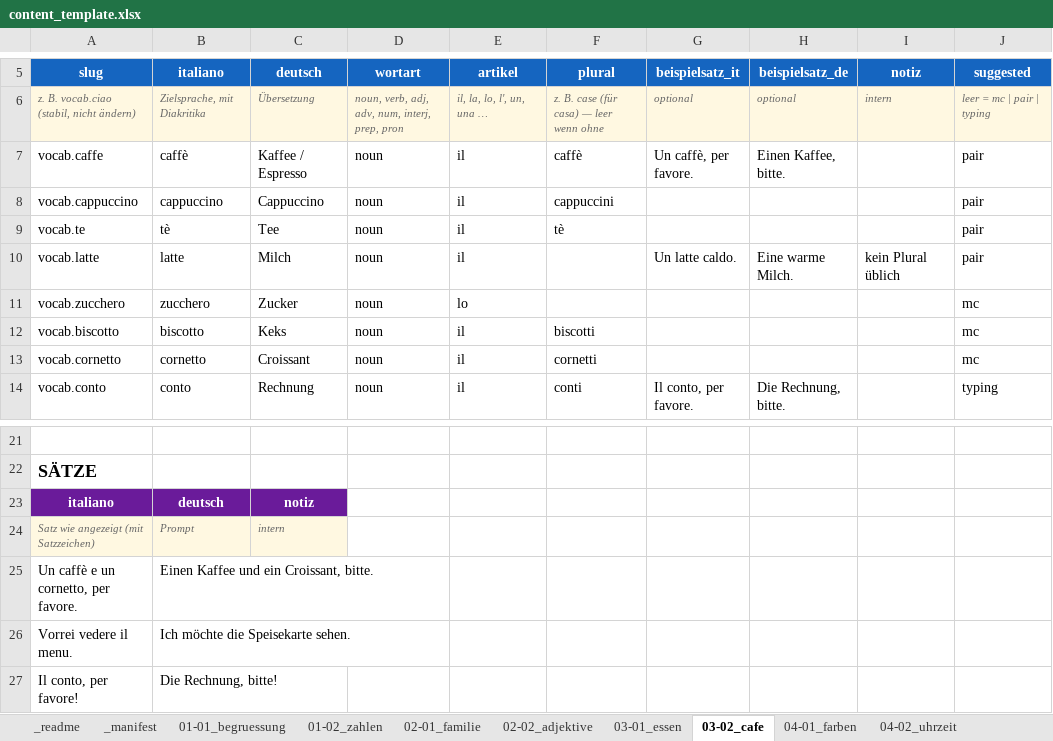
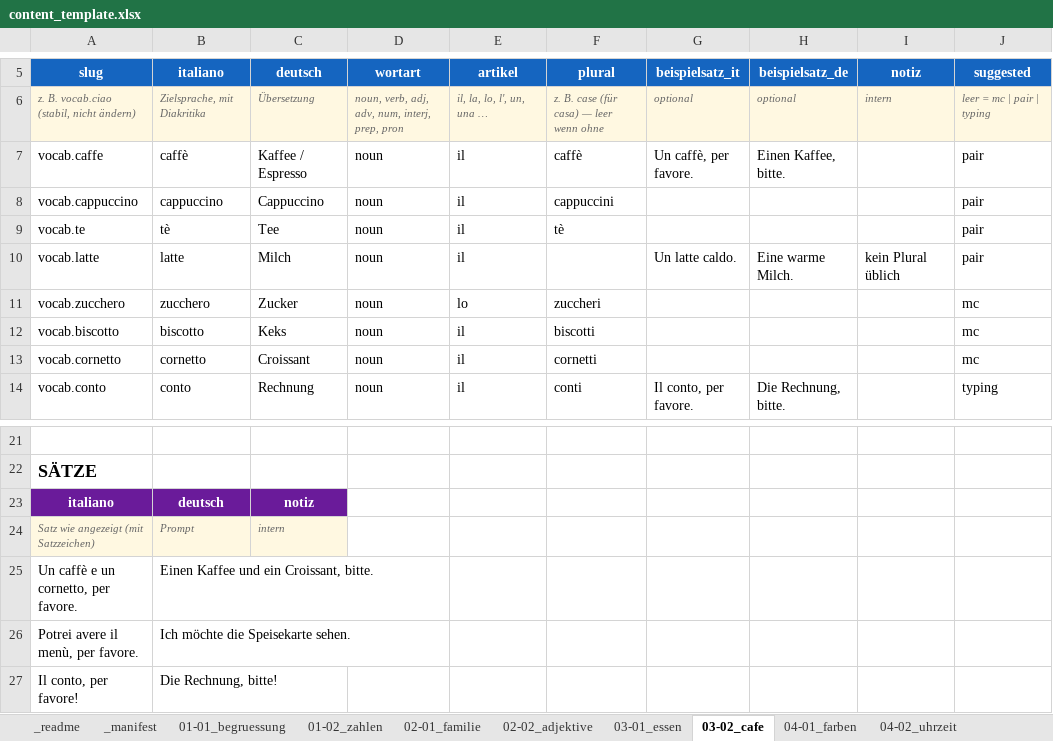
Before and after one commit to Pr0degie/italiano-app, an Excel workbook: tools/content_template.xlsx, sheet 03-02_cafe, drawn as a sheet; only a part is shown, gaps mark what is left out; values as stored, in another font and other column widths than the file's, no borders; the diff names each change by its address in the sheet, - before the commit and + after, or states it on an @@ line.

```diff
--- a/tools/content_template.xlsx (sheet 03-02_cafe)
+++ b/tools/content_template.xlsx (sheet 03-02_cafe)
-F11 (plural): (empty)
+F11 (plural): zuccheri
-A26 (slug): Vorrei vedere il menu.
+A26 (slug): Potrei avere il menù, per favore.
```
Also changed, not shown: sheet 04-03_verben, sheet 04-02_uhrzeit, sheet 03-01_essen, sheet 01-02_zahlen, sheet 01-01_begruessung, 13 other files.
